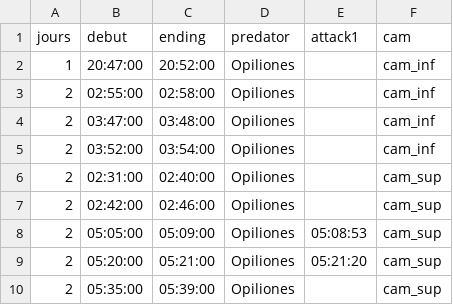
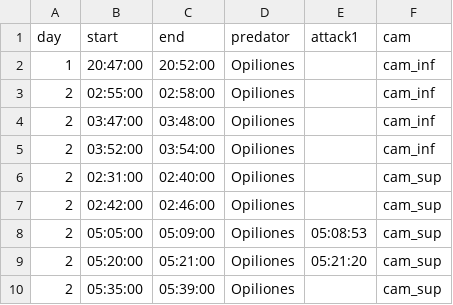
Before and after one commit to MatsveiTsishyn/termites_activity_stats, a CSV file: data/N1_video1-2_Predator.csv, drawn as a sheet.

```diff
--- a/data/N1_video1-2_Predator.csv
+++ b/data/N1_video1-2_Predator.csv
@@ -1,2 +1,2 @@
-jours;debut;ending;predator;attack1;cam
+day;start;end;predator;attack1;cam
 1;20:47:00;20:52:00;Opiliones;;cam_inf
```
Also changed, not shown: data/N1_video1-2_Activity.csv, data/N2_video3-4-5-6-7_Activity.csv, 8 other files.
